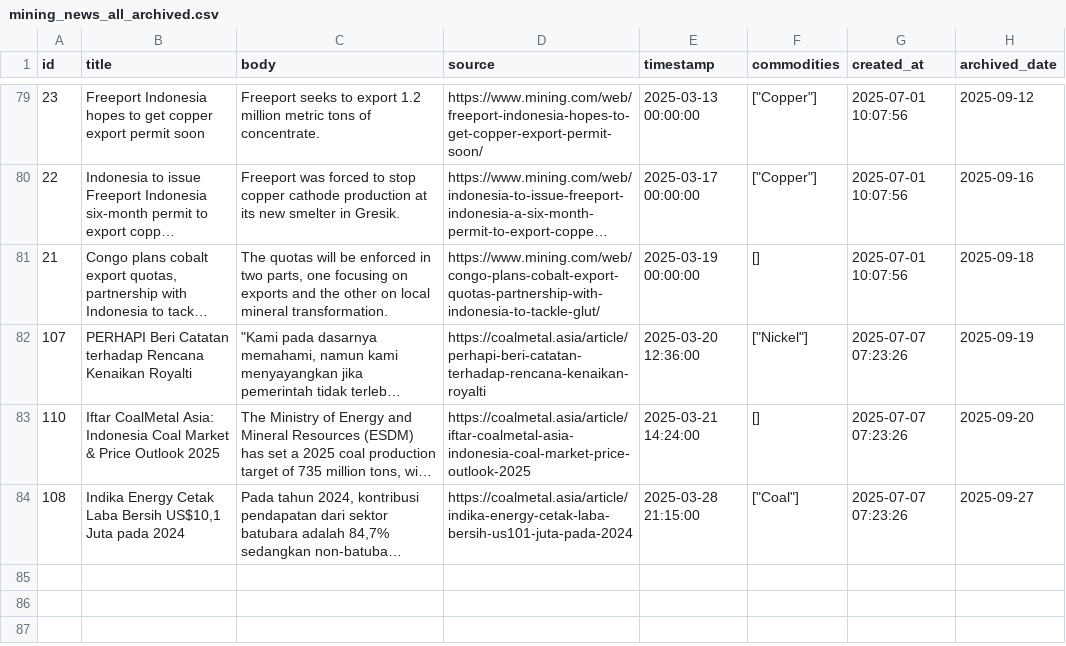
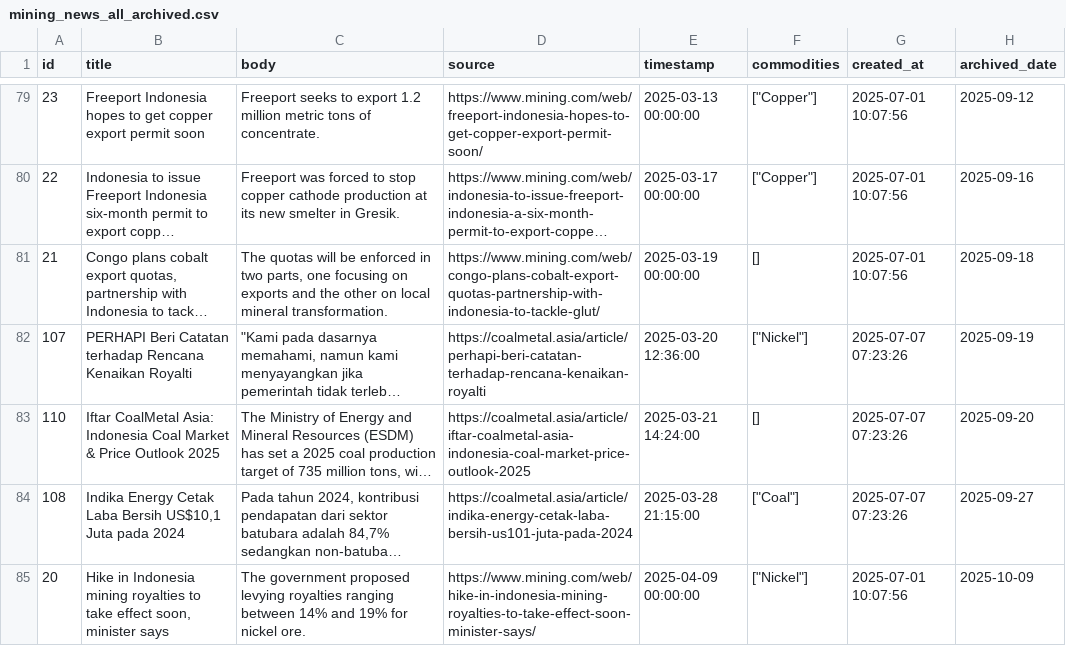
Before and after one commit to supertypeai/coalresearch, a CSV file: insider_news/data/archive/mining_news_all_archived.csv, drawn as a sheet; only a part is shown, gaps mark what is left out; long unchanged cells end in …; the diff names each change by its address in the sheet, - before the commit and + after, or states it on an @@ line.

```diff
--- a/insider_news/data/archive/mining_news_all_archived.csv
+++ b/insider_news/data/archive/mining_news_all_archived.csv
+row 85: 20 | Hike in Indonesia mining royalties to take effect soon, minister says | The government proposed levying royalties ranging between 14% and 19% for nickel ore. | https://www.mining.com/web/hike-in-indonesia-mining-royalties-to-take-effect-soon-minister-says/ | 2025-04-09 00:00:00 | ["Nickel"] | 2025-07-01 10:07:56 | 2025-10-09
```
Also changed, not shown: 1 other file.
